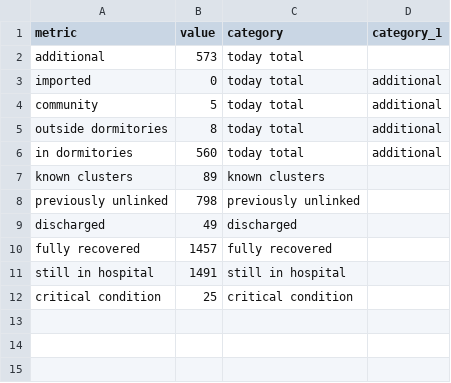
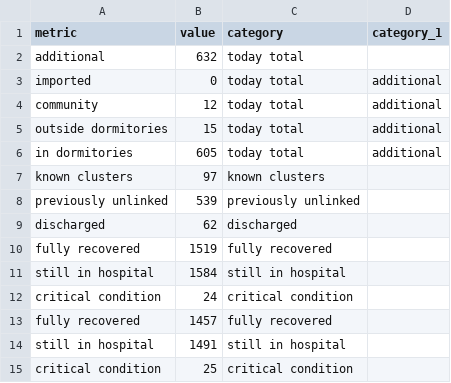
Before and after one commit to noaihere/dailydata, a CSV file: total_df.csv, drawn as a sheet.

```diff
--- a/total_df.csv
+++ b/total_df.csv
@@ -1,10 +1,13 @@
 metric,value,category,category_1
-additional,573,today total,
+additional,632,today total,
 imported,0,today total,additional
-community,5,today total,additional
-outside dormitories,8,today total,additional
-in dormitories,560,today total,additional
-known clusters,89,known clusters,
-previously unlinked,798,previously unlinked,
-discharged,49,discharged,
+community,12,today total,additional
+outside dormitories,15,today total,additional
+in dormitories,605,today total,additional
+known clusters,97,known clusters,
+previously unlinked,539,previously unlinked,
+discharged,62,discharged,
+fully recovered,1519,fully recovered,
+still in hospital,1584,still in hospital,
+critical condition,24,critical condition,
 fully recovered,1457,fully recovered,
```
Also changed, not shown: 1 other file.
